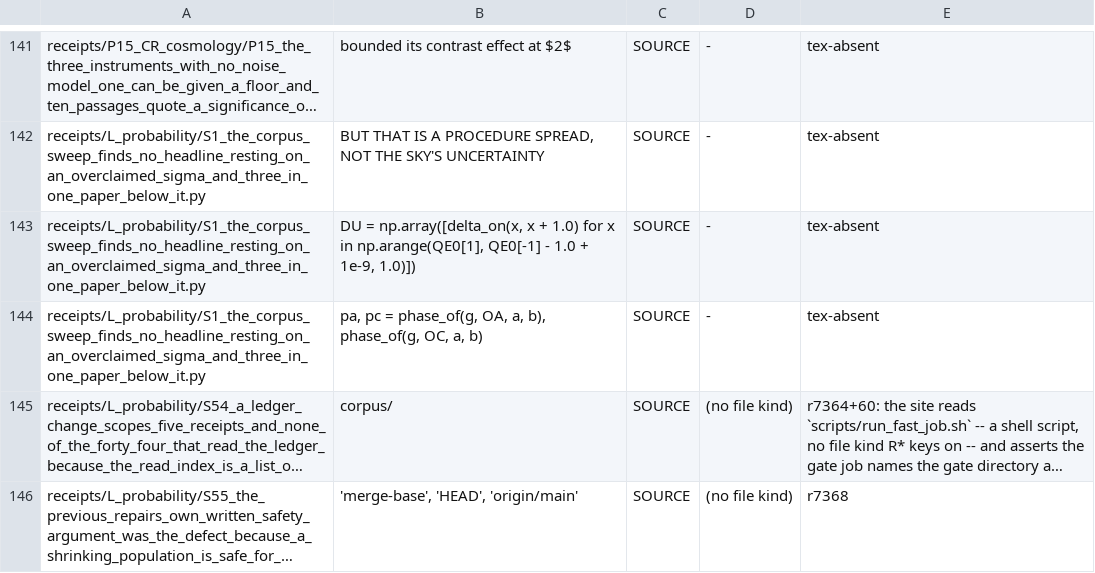
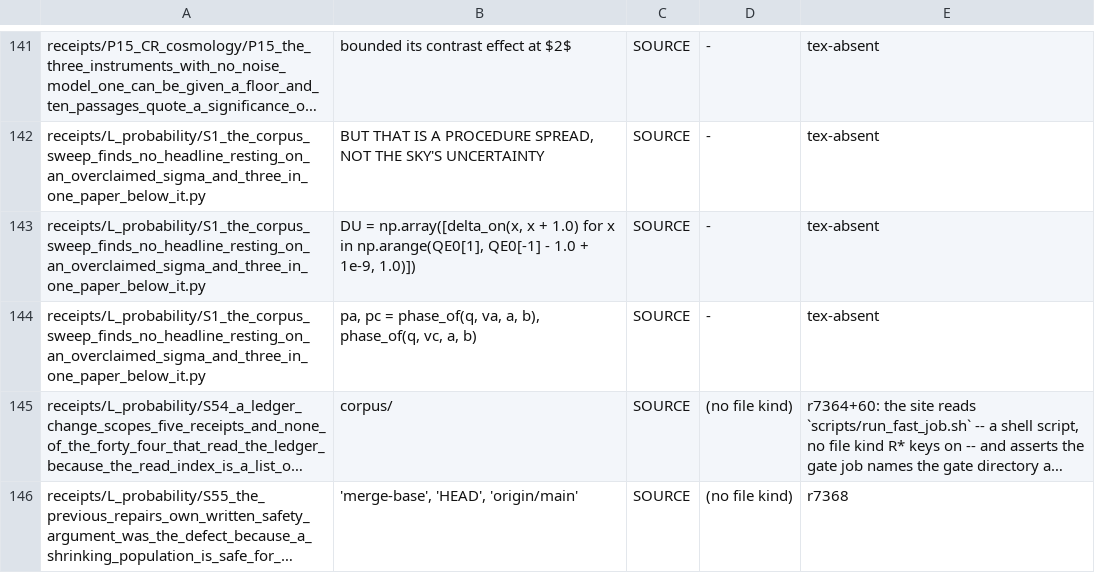
Before and after one commit to daryljanzen/shadow-of-existence, a TSV file: corpus/target_annotations.tsv, drawn as a sheet; only a part is shown, gaps mark what is left out; long unchanged cells end in …; the diff names each change by its address in the sheet, - before the commit and + after, or states it on an @@ line.

```diff
--- a/corpus/target_annotations.tsv
+++ b/corpus/target_annotations.tsv
-B144: …pc = phase_of(g, OA, a, b), phase_of(g, OC, a, b)
+B144: …pc = phase_of(q, va, a, b), phase_of(q, vc, a, b)
```
Also changed, not shown: 1 other file.
